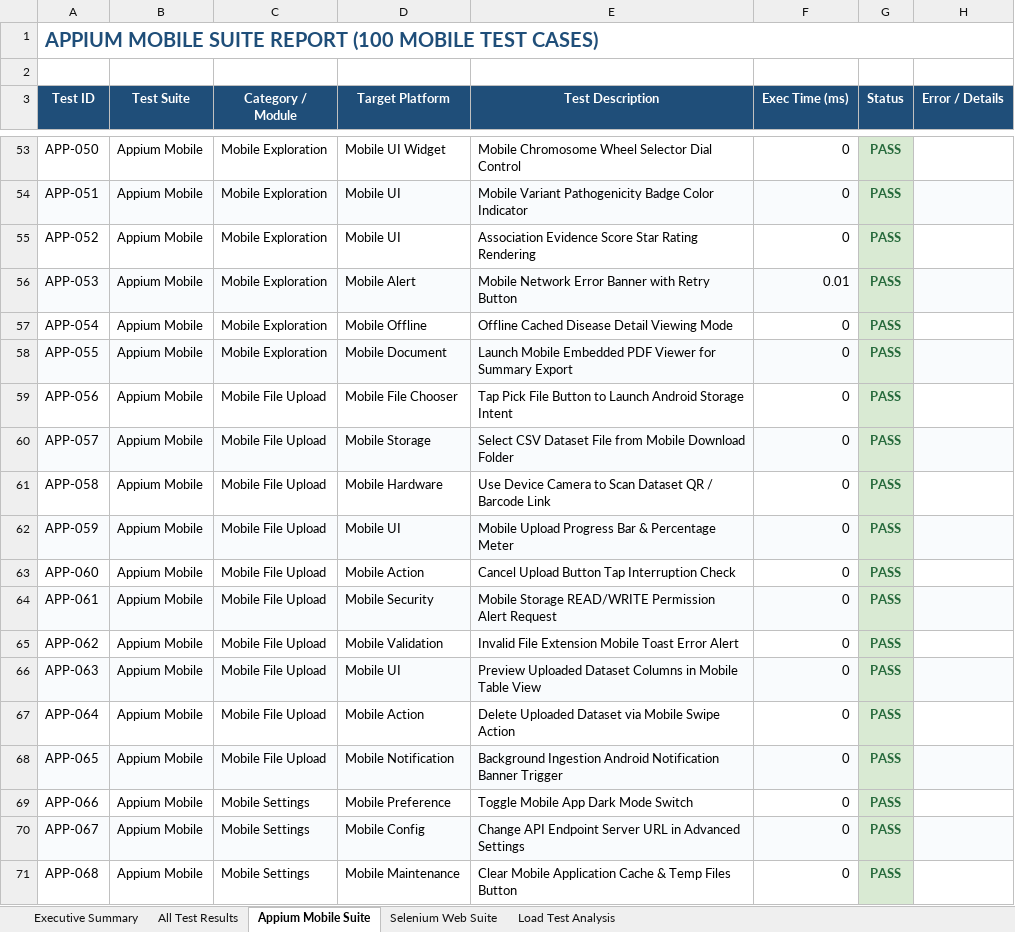
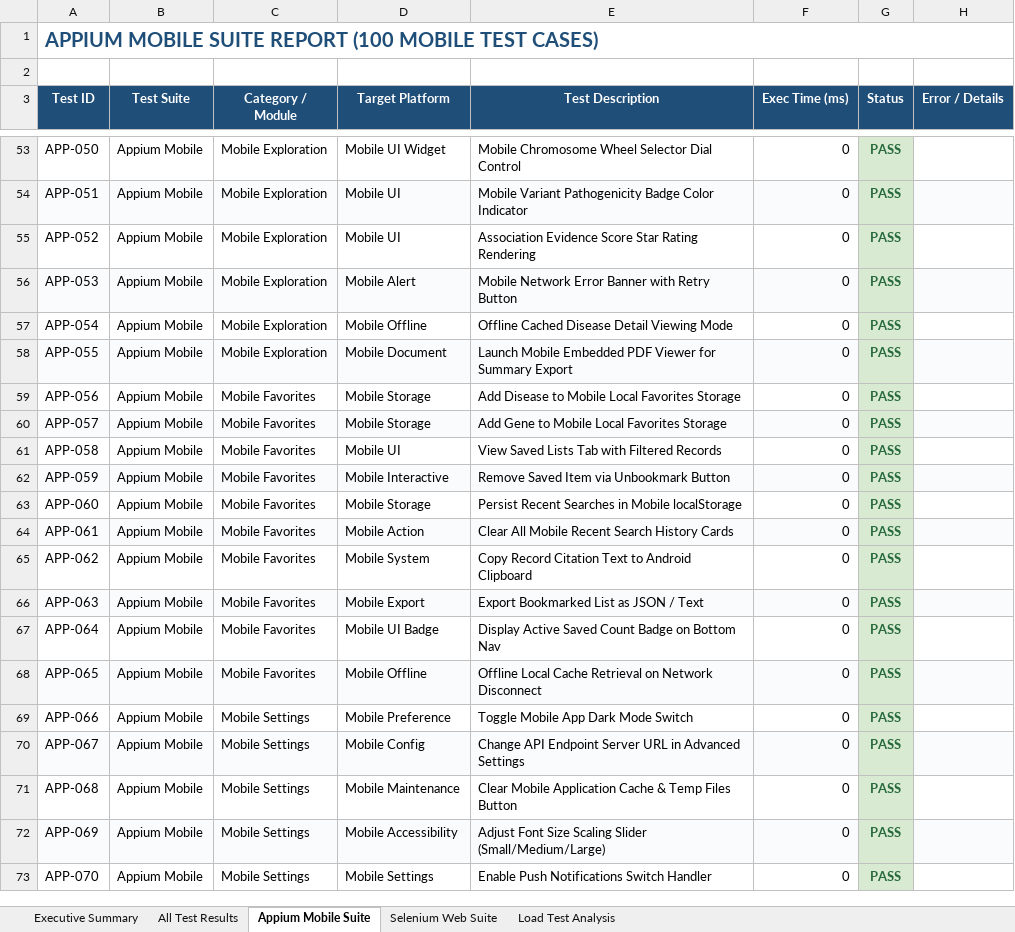
Before and after one commit to Rosi87g/FinalDiseaseGene, an Excel workbook: Test_Execution_Report.xlsx, sheet Appium Mobile Suite, drawn as a sheet; only a part is shown, gaps mark what is left out; the shorter side is filled out with more unchanged rows; values as stored, in another font and other column widths than the file's, no borders; the diff names each change by its address in the sheet, - before the commit and + after, or states it on an @@ line.

Commit message:
Remove dataset upload, my-uploads, and download APK modules, remove backend upload APIs, and update README

```diff
--- a/Test_Execution_Report.xlsx (sheet Appium Mobile Suite)
+++ b/Test_Execution_Report.xlsx (sheet Appium Mobile Suite)
-F56 (Exec Time (ms)): 0.01
+F56 (Exec Time (ms)): 0
-C59:C68 (Category / Module): Mobile File Upload
+C59:C68 (Category / Module): Mobile Favorites
-D59 (Target Platform): Mobile File Chooser
+D59 (Target Platform): Mobile Storage
-E59 (Test Description): Tap Pick File Button to Launch Android Storage Intent
+E59 (Test Description): Add Disease to Mobile Local Favorites Storage
-E60 (Test Description): Select CSV Dataset File from Mobile Download Folder
+E60 (Test Description): Add Gene to Mobile Local Favorites Storage
-D61 (Target Platform): Mobile Hardware
+D61 (Target Platform): Mobile UI
-E61 (Test Description): Use Device Camera to Scan Dataset QR / Barcode Link
+E61 (Test Description): View Saved Lists Tab with Filtered Records
-D62 (Target Platform): Mobile UI
+D62 (Target Platform): Mobile Interactive
-E62 (Test Description): Mobile Upload Progress Bar & Percentage Meter
+E62 (Test Description): Remove Saved Item via Unbookmark Button
-D63 (Target Platform): Mobile Action
+D63 (Target Platform): Mobile Storage
-E63 (Test Description): Cancel Upload Button Tap Interruption Check
+E63 (Test Description): Persist Recent Searches in Mobile localStorage
-D64 (Target Platform): Mobile Security
+D64 (Target Platform): Mobile Action
-E64 (Test Description): Mobile Storage READ/WRITE Permission Alert Request
+E64 (Test Description): Clear All Mobile Recent Search History Cards
-D65 (Target Platform): Mobile Validation
+D65 (Target Platform): Mobile System
-E65 (Test Description): Invalid File Extension Mobile Toast Error Alert
+E65 (Test Description): Copy Record Citation Text to Android Clipboard
-D66 (Target Platform): Mobile UI
+D66 (Target Platform): Mobile Export
-E66 (Test Description): Preview Uploaded Dataset Columns in Mobile Table View
+E66 (Test Description): Export Bookmarked List as JSON / Text
-D67 (Target Platform): Mobile Action
+D67 (Target Platform): Mobile UI Badge
-E67 (Test Description): Delete Uploaded Dataset via Mobile Swipe Action
+E67 (Test Description): Display Active Saved Count Badge on Bottom Nav
-D68 (Target Platform): Mobile Notification
+D68 (Target Platform): Mobile Offline
-E68 (Test Description): Background Ingestion Android Notification Banner Trigger
+E68 (Test Description): Offline Local Cache Retrieval on Network Disconnect
```
Also changed, not shown: sheet All Test Results, sheet Selenium Web Suite, sheet Load Test Analysis, sheet Executive Summary, 11 other files.
